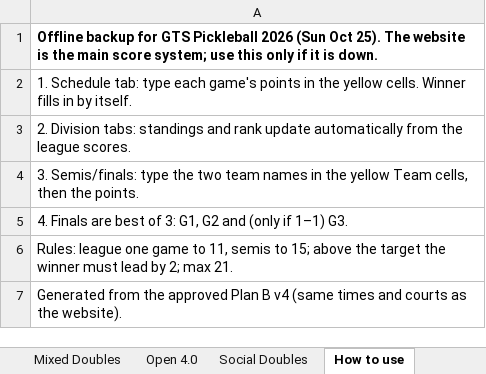
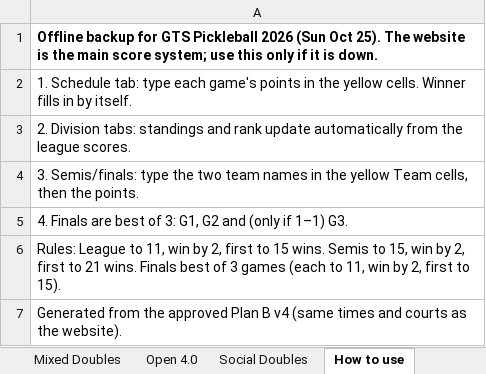
Before and after one commit to rahulsyed/ZTM, an Excel workbook: GTS/printouts/GTS-Pickleball-Offline-Backup.xlsx, sheet How to use, drawn as a sheet; values as stored, in another font and other column widths than the file's, no borders; the diff names each change by its address in the sheet, - before the commit and + after, or states it on an @@ line.

```diff
--- a/GTS/printouts/GTS-Pickleball-Offline-Backup.xlsx (sheet How to use)
+++ b/GTS/printouts/GTS-Pickleball-Offline-Backup.xlsx (sheet How to use)
-A6: Rules: league one game to 11, semis to 15; above the target the winner must lead by 2; max 21.
+A6: Rules: League to 11, win by 2, first to 15 wins. Semis to 15, win by 2, first to 21 wins. Finals best of 3 games (each to 11, win by 2, first to 15).
```
Also changed, not shown: 11 other files.
